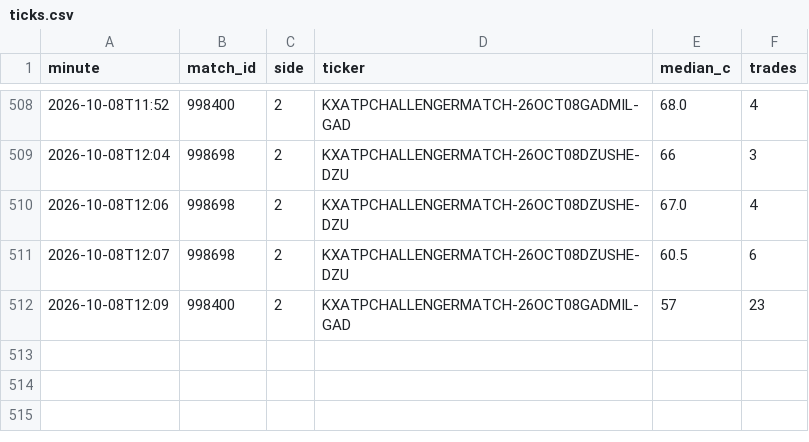
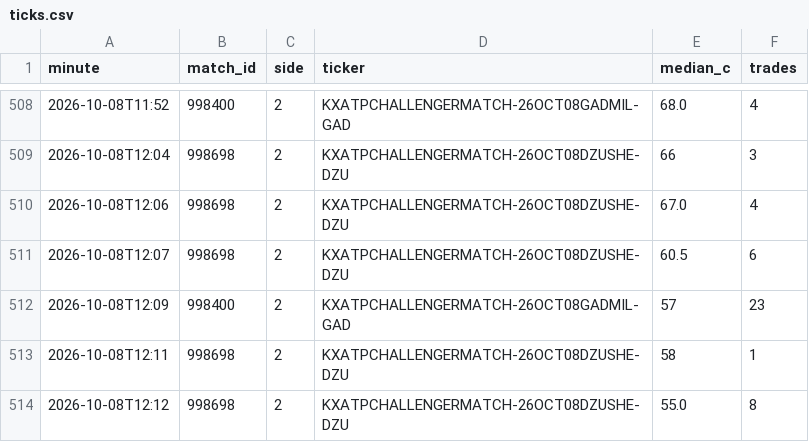
Before and after one commit to Teemotaij/KalshiWatch, a CSV file: ticks.csv, drawn as a sheet; only a part is shown, gaps mark what is left out; the diff names each change by its address in the sheet, - before the commit and + after, or states it on an @@ line.

```diff
--- a/ticks.csv
+++ b/ticks.csv
+row 513: 2026-10-08T12:11 | 998698 | 2 | KXATPCHALLENGERMATCH-26OCT08DZUSHE-DZU | 58 | 1
+row 514: 2026-10-08T12:12 | 998698 | 2 | KXATPCHALLENGERMATCH-26OCT08DZUSHE-DZU | 55.0 | 8
```
Also changed, not shown: 1 other file.
